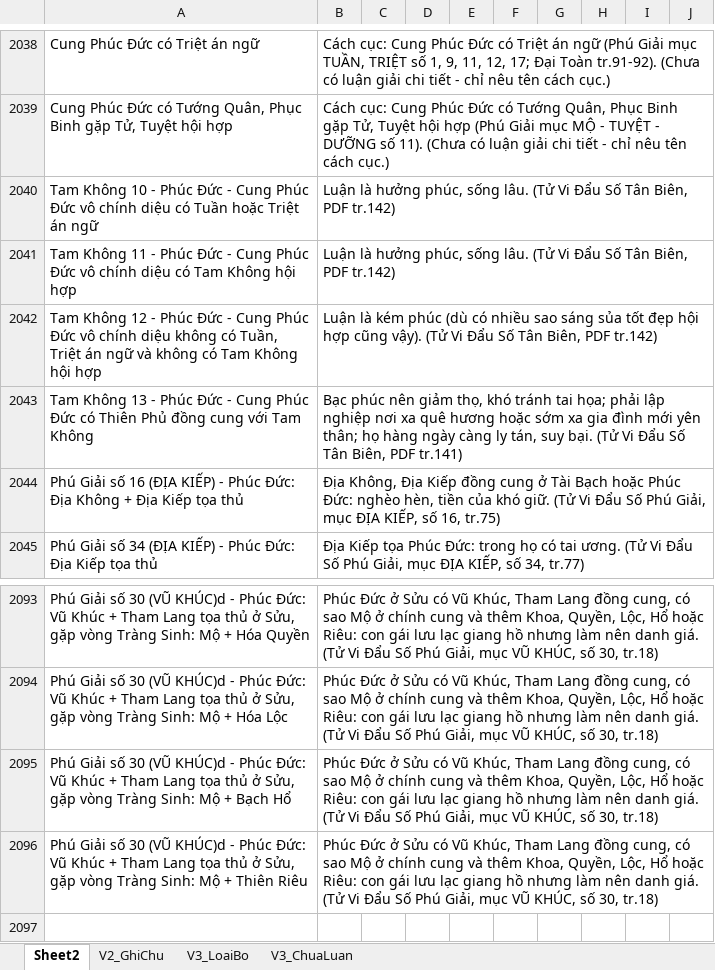
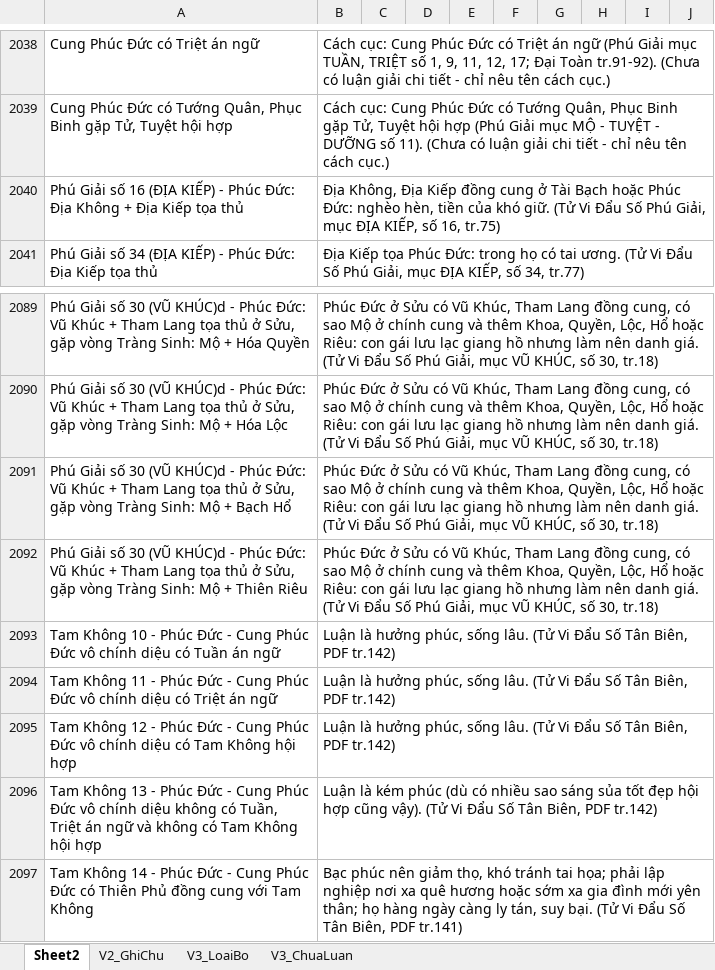
Before and after one commit to Donniehieu/TuVi, an Excel workbook: LuanPhucDuc.xlsx, sheet Sheet2, drawn as a sheet; only a part is shown, gaps mark what is left out; values as stored, in another font and other column widths than the file's, no borders; removed rows and columns are numbered as before the commit, all else as after; the diff names each change by its address in the sheet, - before the commit and + after, or states it on an @@ line.

```diff
--- a/LuanPhucDuc.xlsx (sheet Sheet2)
+++ b/LuanPhucDuc.xlsx (sheet Sheet2)
-row 2040: Tam Không 10 - Phúc Đức - Cung Phúc Đức vô chính diệu có Tuần hoặc Triệt án ngữ | Luận là hưởng phúc, sống lâu. (Tử Vi Đẩu Số Tân Biên, PDF tr.142)
-row 2041: Tam Không 11 - Phúc Đức - Cung Phúc Đức vô chính diệu có Tam Không hội hợp | Luận là hưởng phúc, sống lâu. (Tử Vi Đẩu Số Tân Biên, PDF tr.142)
-row 2042: Tam Không 12 - Phúc Đức - Cung Phúc Đức vô chính diệu không có Tuần, Triệt án ngữ và không có Tam Không hội hợp | Luận là kém phúc (dù có nhiều sao sáng sủa tốt đẹp hội hợp cũng vậy). (Tử Vi Đẩu Số Tân Biên, PDF tr.142)
-row 2043: Tam Không 13 - Phúc Đức - Cung Phúc Đức có Thiên Phủ đồng cung với Tam Không | Bạc phúc nên giảm thọ, khó tránh tai họa; phải lập nghiệp nơi xa quê hương hoặc sớm xa gia đình mới yên thân; họ hàng ngày càng ly tán, suy bại. (Tử Vi Đẩu Số Tân Biên, PDF tr.141)
+row 2093: Tam Không 10 - Phúc Đức - Cung Phúc Đức vô chính diệu có Tuần án ngữ | Luận là hưởng phúc, sống lâu. (Tử Vi Đẩu Số Tân Biên, PDF tr.142)
+row 2094: Tam Không 11 - Phúc Đức - Cung Phúc Đức vô chính diệu có Triệt án ngữ | Luận là hưởng phúc, sống lâu. (Tử Vi Đẩu Số Tân Biên, PDF tr.142)
+row 2095: Tam Không 12 - Phúc Đức - Cung Phúc Đức vô chính diệu có Tam Không hội hợp | Luận là hưởng phúc, sống lâu. (Tử Vi Đẩu Số Tân Biên, PDF tr.142)
+row 2096: Tam Không 13 - Phúc Đức - Cung Phúc Đức vô chính diệu không có Tuần, Triệt án ngữ và không có Tam Không hội hợp | Luận là kém phúc (dù có nhiều sao sáng sủa tốt đẹp hội hợp cũng vậy). (Tử Vi Đẩu Số Tân Biên, PDF tr.142)
+row 2097: Tam Không 14 - Phúc Đức - Cung Phúc Đức có Thiên Phủ đồng cung với Tam Không | Bạc phúc nên giảm thọ, khó tránh tai họa; phải lập nghiệp nơi xa quê hương hoặc sớm xa gia đình mới yên thân; họ hàng ngày càng ly tán, suy bại. (Tử Vi Đẩu Số Tân Biên, PDF tr.141)
```
Also changed, not shown: LuanMenh.xlsx, LuanPhuThe.xlsx, 7 other files.
